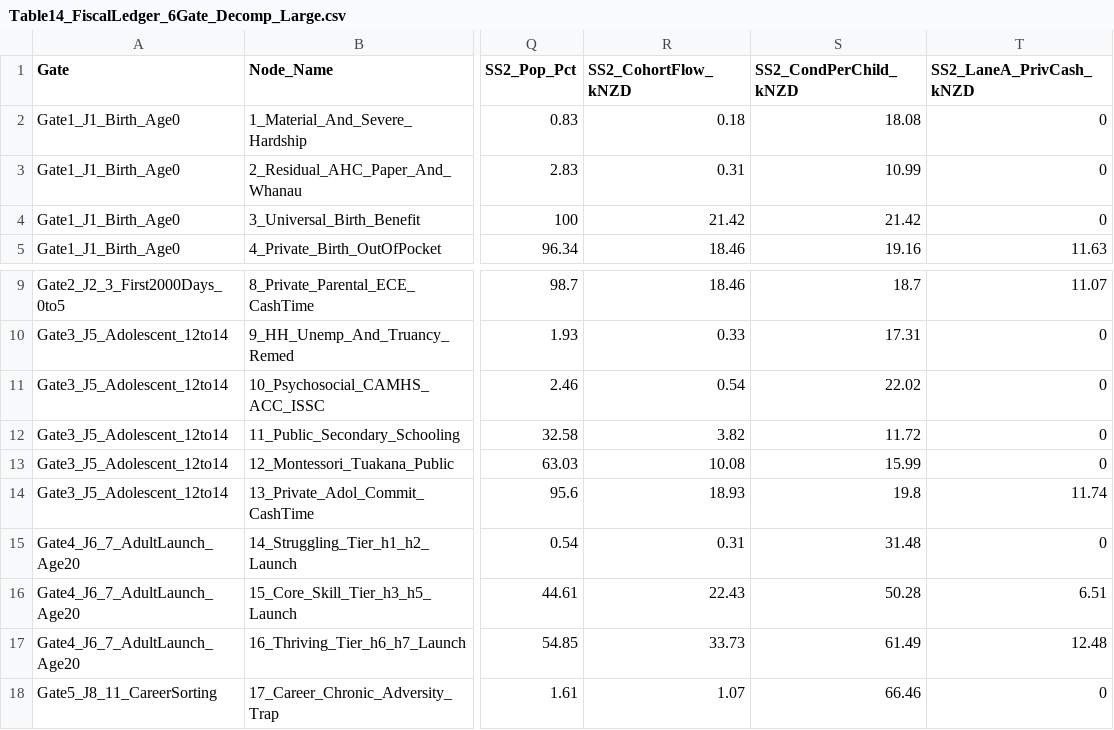
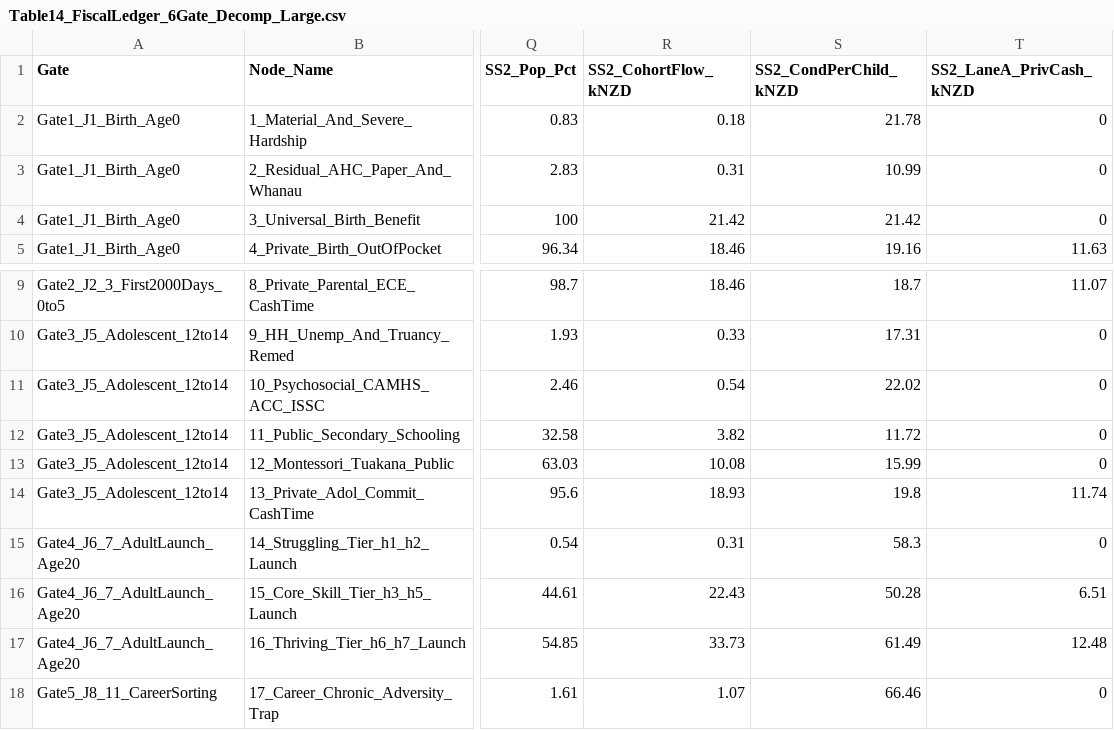
Before and after one commit to DOberhaus/IGWelfare, a CSV file: Output_NZ_4Region_Intergen/Table14_FiscalLedger_6Gate_Decomp_Large.csv, drawn as a sheet; only a part is shown, gaps mark what is left out; the diff names each change by its address in the sheet, - before the commit and + after, or states it on an @@ line.

```diff
--- a/Output_NZ_4Region_Intergen/Table14_FiscalLedger_6Gate_Decomp_Large.csv
+++ b/Output_NZ_4Region_Intergen/Table14_FiscalLedger_6Gate_Decomp_Large.csv
-S2 (SS2_CondPerChild_kNZD): 18.08
+S2 (SS2_CondPerChild_kNZD): 21.78
-S15 (SS2_CondPerChild_kNZD): 31.48
+S15 (SS2_CondPerChild_kNZD): 58.3
```
Also changed, not shown: Output_NZ_4Region_Intergen/Table14_FiscalLedger_6Gate_Decomp_Auckland.csv, Output_NZ_4Region_Intergen/Table14_FiscalLedger_6Gate_Decomp_National.csv, 3 other files.
